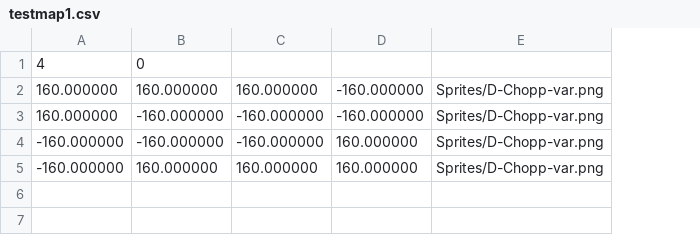
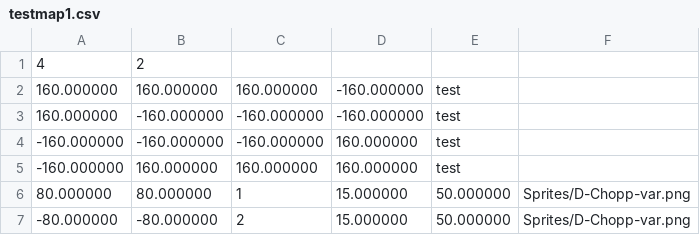
Before and after one commit to Rustoholics-Doom-Clone/Doom-Clone, a CSV file: testmap1.csv, drawn as a sheet; addresses are those after the commit; the diff names each change by its address in the sheet, - before the commit and + after, or states it on an @@ line.

Commit message:
Updated the map

```diff
--- a/testmap1.csv
+++ b/testmap1.csv
+column E, rows 2-5: all test
-B1: 0
+B1: 2
-F2:F5: Sprites/D-Chopp-var.png
+F2:F5: (empty)
+row 6: 80.000000 | 80.000000 | 1 | 15.000000 | 50.000000 | Sprites/D-Chopp-var.png
+row 7: -80.000000 | -80.000000 | 2 | 15.000000 | 50.000000 | Sprites/D-Chopp-var.png
```
